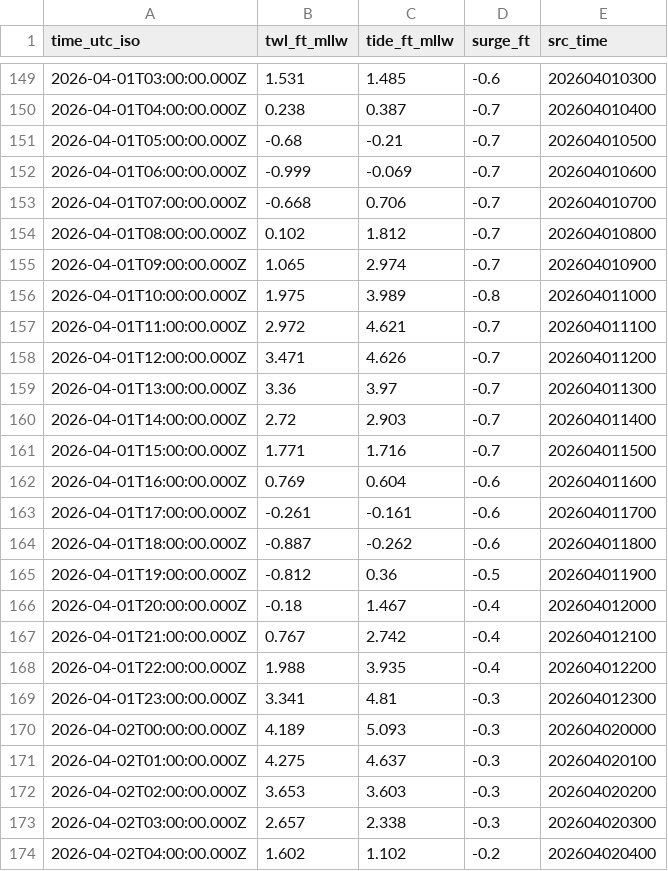
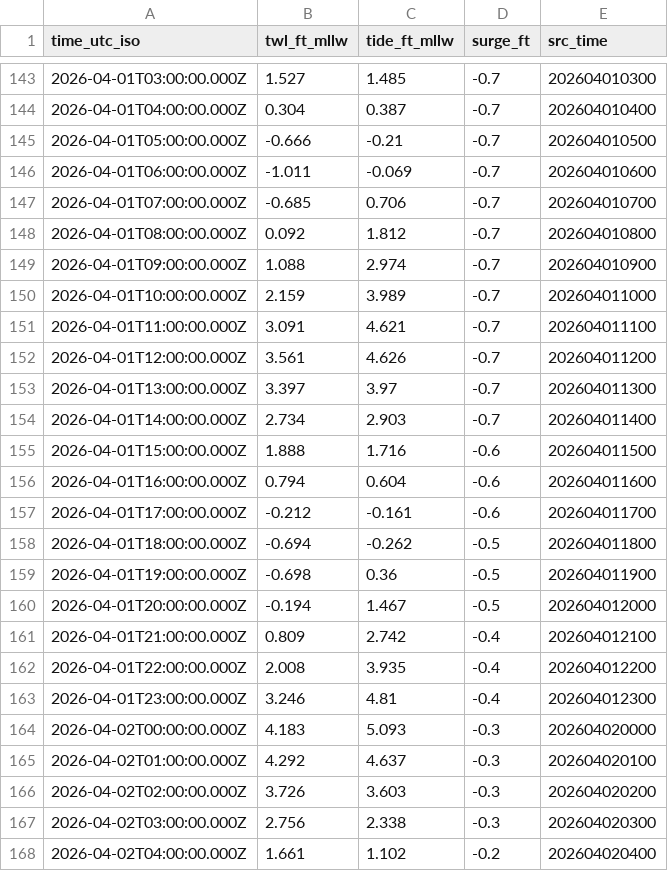
Before and after one commit to hondrospj/Belmar, a CSV file: data/petss_forecast.csv, drawn as a sheet; only a part is shown, gaps mark what is left out; the diff covers the shown part only.

```diff
--- a/data/petss_forecast.csv
+++ b/data/petss_forecast.csv
@@ -149,26 +143,26 @@ time_utc_iso,twl_ft_mllw,tide_ft_mllw,surge_ft,src_time
-2026-04-01T03:00:00.000Z,1.531,1.485,-0.6,202604010300
-2026-04-01T04:00:00.000Z,0.238,0.387,-0.7,202604010400
-2026-04-01T05:00:00.000Z,-0.68,-0.21,-0.7,202604010500
-2026-04-01T06:00:00.000Z,-0.999,-0.069,-0.7,202604010600
-2026-04-01T07:00:00.000Z,-0.668,0.706,-0.7,202604010700
-2026-04-01T08:00:00.000Z,0.102,1.812,-0.7,202604010800
-2026-04-01T09:00:00.000Z,1.065,2.974,-0.7,202604010900
-2026-04-01T10:00:00.000Z,1.975,3.989,-0.8,202604011000
-2026-04-01T11:00:00.000Z,2.972,4.621,-0.7,202604011100
-2026-04-01T12:00:00.000Z,3.471,4.626,-0.7,202604011200
-2026-04-01T13:00:00.000Z,3.36,3.97,-0.7,202604011300
-2026-04-01T14:00:00.000Z,2.72,2.903,-0.7,202604011400
-2026-04-01T15:00:00.000Z,1.771,1.716,-0.7,202604011500
-2026-04-01T16:00:00.000Z,0.769,0.604,-0.6,202604011600
-2026-04-01T17:00:00.000Z,-0.261,-0.161,-0.6,202604011700
-2026-04-01T18:00:00.000Z,-0.887,-0.262,-0.6,202604011800
-2026-04-01T19:00:00.000Z,-0.812,0.36,-0.5,202604011900
-2026-04-01T20:00:00.000Z,-0.18,1.467,-0.4,202604012000
-2026-04-01T21:00:00.000Z,0.767,2.742,-0.4,202604012100
-2026-04-01T22:00:00.000Z,1.988,3.935,-0.4,202604012200
-2026-04-01T23:00:00.000Z,3.341,4.81,-0.3,202604012300
-2026-04-02T00:00:00.000Z,4.189,5.093,-0.3,202604020000
-2026-04-02T01:00:00.000Z,4.275,4.637,-0.3,202604020100
-2026-04-02T02:00:00.000Z,3.653,3.603,-0.3,202604020200
-2026-04-02T03:00:00.000Z,2.657,2.338,-0.3,202604020300
-2026-04-02T04:00:00.000Z,1.602,1.102,-0.2,202604020400
+2026-04-01T03:00:00.000Z,1.527,1.485,-0.7,202604010300
+2026-04-01T04:00:00.000Z,0.304,0.387,-0.7,202604010400
+2026-04-01T05:00:00.000Z,-0.666,-0.21,-0.7,202604010500
+2026-04-01T06:00:00.000Z,-1.011,-0.069,-0.7,202604010600
+2026-04-01T07:00:00.000Z,-0.685,0.706,-0.7,202604010700
+2026-04-01T08:00:00.000Z,0.092,1.812,-0.7,202604010800
+2026-04-01T09:00:00.000Z,1.088,2.974,-0.7,202604010900
+2026-04-01T10:00:00.000Z,2.159,3.989,-0.7,202604011000
+2026-04-01T11:00:00.000Z,3.091,4.621,-0.7,202604011100
+2026-04-01T12:00:00.000Z,3.561,4.626,-0.7,202604011200
+2026-04-01T13:00:00.000Z,3.397,3.97,-0.7,202604011300
+2026-04-01T14:00:00.000Z,2.734,2.903,-0.7,202604011400
+2026-04-01T15:00:00.000Z,1.888,1.716,-0.6,202604011500
+2026-04-01T16:00:00.000Z,0.794,0.604,-0.6,202604011600
+2026-04-01T17:00:00.000Z,-0.212,-0.161,-0.6,202604011700
+2026-04-01T18:00:00.000Z,-0.694,-0.262,-0.5,202604011800
+2026-04-01T19:00:00.000Z,-0.698,0.36,-0.5,202604011900
+2026-04-01T20:00:00.000Z,-0.194,1.467,-0.5,202604012000
+2026-04-01T21:00:00.000Z,0.809,2.742,-0.4,202604012100
+2026-04-01T22:00:00.000Z,2.008,3.935,-0.4,202604012200
+2026-04-01T23:00:00.000Z,3.246,4.81,-0.4,202604012300
+2026-04-02T00:00:00.000Z,4.183,5.093,-0.3,202604020000
+2026-04-02T01:00:00.000Z,4.292,4.637,-0.3,202604020100
+2026-04-02T02:00:00.000Z,3.726,3.603,-0.3,202604020200
+2026-04-02T03:00:00.000Z,2.756,2.338,-0.3,202604020300
+2026-04-02T04:00:00.000Z,1.661,1.102,-0.2,202604020400
```
Also changed, not shown: 6 added rows, 6 removed rows and 100 edited cells elsewhere in this file, 3 other files.
